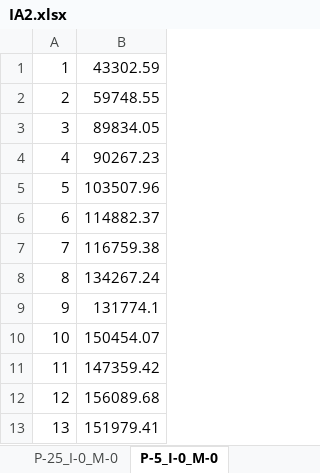
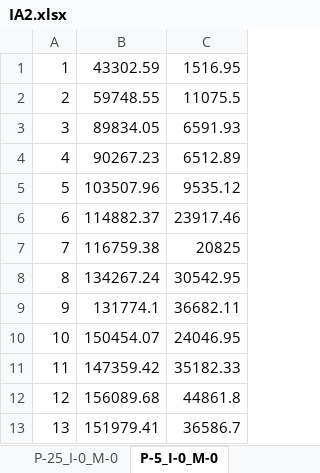
Before and after one commit to FerrerJan/Treball-de-Recerca-IA, an Excel workbook: TR/PYTHON/IA2.xlsx, sheet P-5_I-0_M-0, drawn as a sheet; only a part is shown; values as stored, in another font and other column widths than the file's, no borders; charts and pictures not drawn; the diff names each change by its address in the sheet, - before the commit and + after, or states it on an @@ line.

```diff
--- a/TR/PYTHON/IA2.xlsx (sheet P-5_I-0_M-0)
+++ b/TR/PYTHON/IA2.xlsx (sheet P-5_I-0_M-0)
+column C, rows 1-13: 1516.95 | 11075.5 | 6591.93 | 6512.89 | 9535.12 | 23917.46 | 20825 | 30542.95 | 36682.11 | 24046.95 | 35182.33 | 44861.8 | 36586.7
```
Also changed, not shown: charts or pictures, 2 other files.
